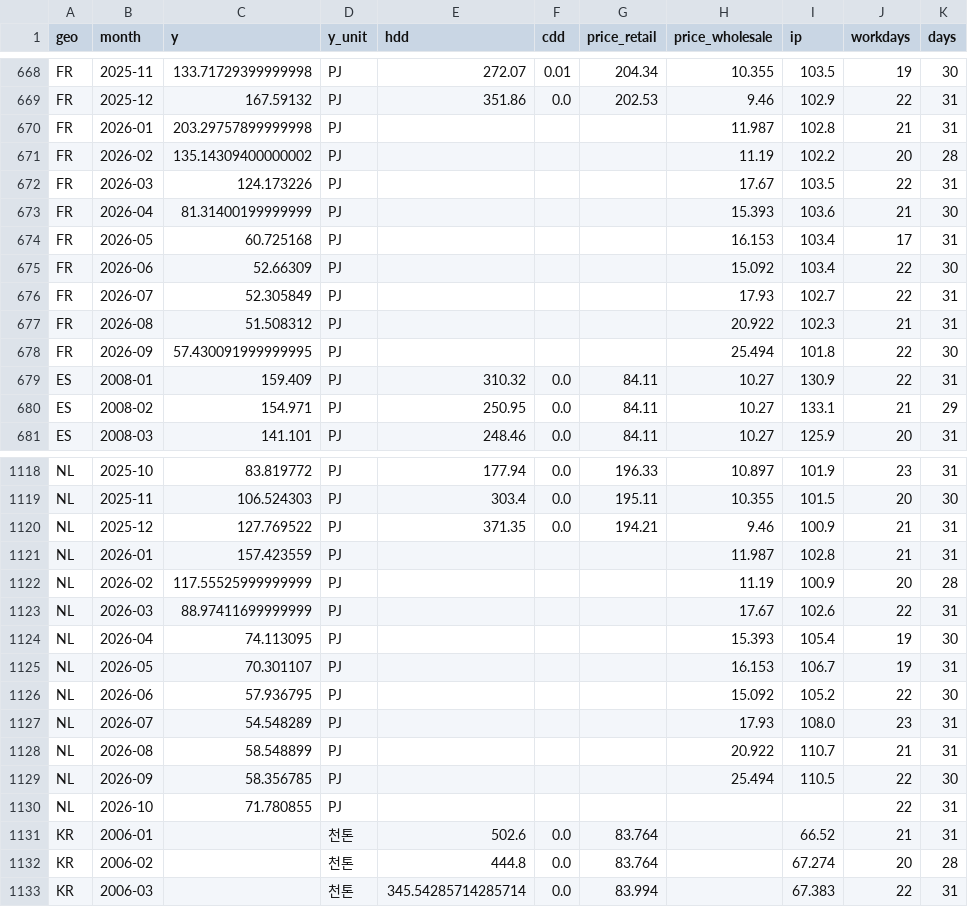
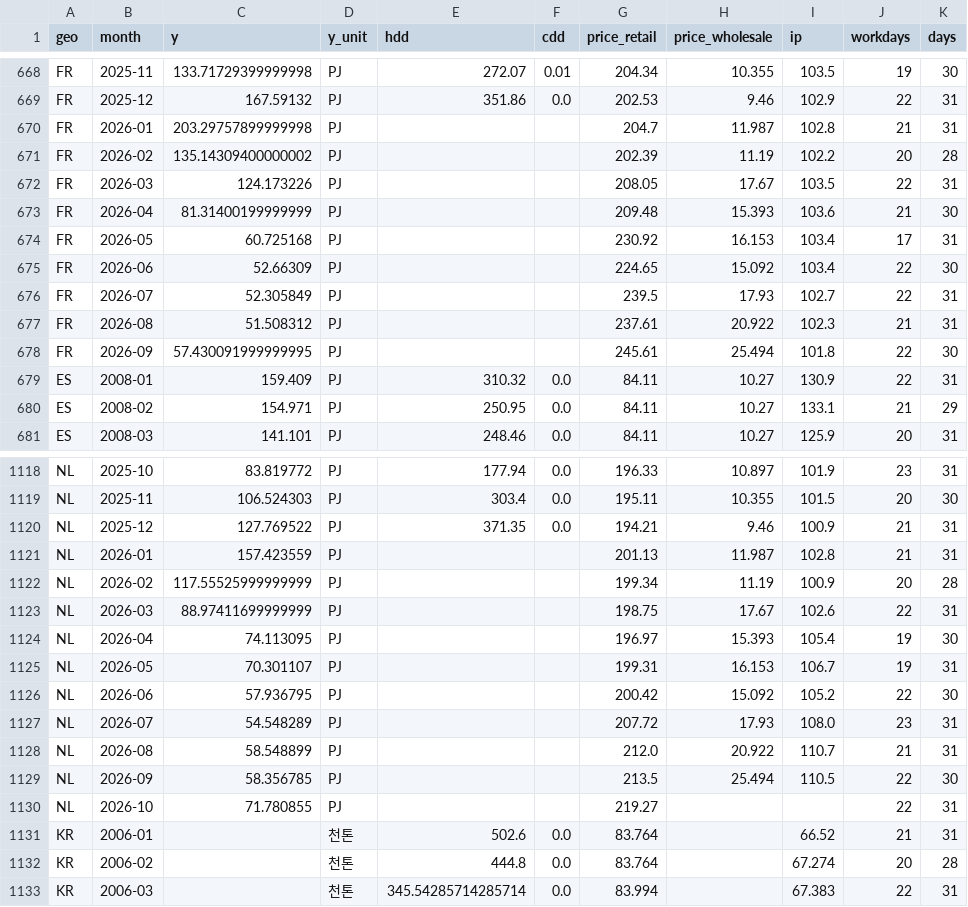
Before and after one commit to seoki0804/LNG_D_F, a CSV file: data/processed/panel.csv, drawn as a sheet; only a part is shown, gaps mark what is left out; the diff covers the shown part only.

```diff
--- a/data/processed/panel.csv
+++ b/data/processed/panel.csv
@@ -669,11 +669,11 @@ FR,2025-11,133.71729399999998,PJ,272.07,0.01,204.34,10.355,103.5,19,30
 FR,2025-12,167.59132,PJ,351.86,0.0,202.53,9.46,102.9,22,31
-FR,2026-01,203.29757899999998,PJ,,,,11.987,102.8,21,31
-FR,2026-02,135.14309400000002,PJ,,,,11.19,102.2,20,28
-FR,2026-03,124.173226,PJ,,,,17.67,103.5,22,31
-FR,2026-04,81.31400199999999,PJ,,,,15.393,103.6,21,30
-FR,2026-05,60.725168,PJ,,,,16.153,103.4,17,31
-FR,2026-06,52.66309,PJ,,,,15.092,103.4,22,30
-FR,2026-07,52.305849,PJ,,,,17.93,102.7,22,31
-FR,2026-08,51.508312,PJ,,,,20.922,102.3,21,31
-FR,2026-09,57.430091999999995,PJ,,,,25.494,101.8,22,30
+FR,2026-01,203.29757899999998,PJ,,,204.7,11.987,102.8,21,31
+FR,2026-02,135.14309400000002,PJ,,,202.39,11.19,102.2,20,28
+FR,2026-03,124.173226,PJ,,,208.05,17.67,103.5,22,31
+FR,2026-04,81.31400199999999,PJ,,,209.48,15.393,103.6,21,30
+FR,2026-05,60.725168,PJ,,,230.92,16.153,103.4,17,31
+FR,2026-06,52.66309,PJ,,,224.65,15.092,103.4,22,30
+FR,2026-07,52.305849,PJ,,,239.5,17.93,102.7,22,31
+FR,2026-08,51.508312,PJ,,,237.61,20.922,102.3,21,31
+FR,2026-09,57.430091999999995,PJ,,,245.61,25.494,101.8,22,30
 ES,2008-01,159.409,PJ,310.32,0.0,84.11,10.27,130.9,22,31
@@ -1120,12 +1120,12 @@ NL,2025-11,106.524303,PJ,303.4,0.0,195.11,10.355,101.5,20,30
 NL,2025-12,127.769522,PJ,371.35,0.0,194.21,9.46,100.9,21,31
-NL,2026-01,157.423559,PJ,,,,11.987,102.8,21,31
-NL,2026-02,117.55525999999999,PJ,,,,11.19,100.9,20,28
-NL,2026-03,88.97411699999999,PJ,,,,17.67,102.6,22,31
-NL,2026-04,74.113095,PJ,,,,15.393,105.4,19,30
-NL,2026-05,70.301107,PJ,,,,16.153,106.7,19,31
-NL,2026-06,57.936795,PJ,,,,15.092,105.2,22,30
-NL,2026-07,54.548289,PJ,,,,17.93,108.0,23,31
-NL,2026-08,58.548899,PJ,,,,20.922,110.7,21,31
-NL,2026-09,58.356785,PJ,,,,25.494,110.5,22,30
-NL,2026-10,71.780855,PJ,,,,,,22,31
+NL,2026-01,157.423559,PJ,,,201.13,11.987,102.8,21,31
+NL,2026-02,117.55525999999999,PJ,,,199.34,11.19,100.9,20,28
+NL,2026-03,88.97411699999999,PJ,,,198.75,17.67,102.6,22,31
+NL,2026-04,74.113095,PJ,,,196.97,15.393,105.4,19,30
+NL,2026-05,70.301107,PJ,,,199.31,16.153,106.7,19,31
+NL,2026-06,57.936795,PJ,,,200.42,15.092,105.2,22,30
+NL,2026-07,54.548289,PJ,,,207.72,17.93,108.0,23,31
+NL,2026-08,58.548899,PJ,,,212.0,20.922,110.7,21,31
+NL,2026-09,58.356785,PJ,,,213.5,25.494,110.5,22,30
+NL,2026-10,71.780855,PJ,,,219.27,,,22,31
 KR,2006-01,,천톤,502.6,0.0,83.764,,66.52,21,31
```
Also changed, not shown: 50 edited cells elsewhere in this file, data/processed/DE.csv, data/processed/ES.csv, 33 other files.
